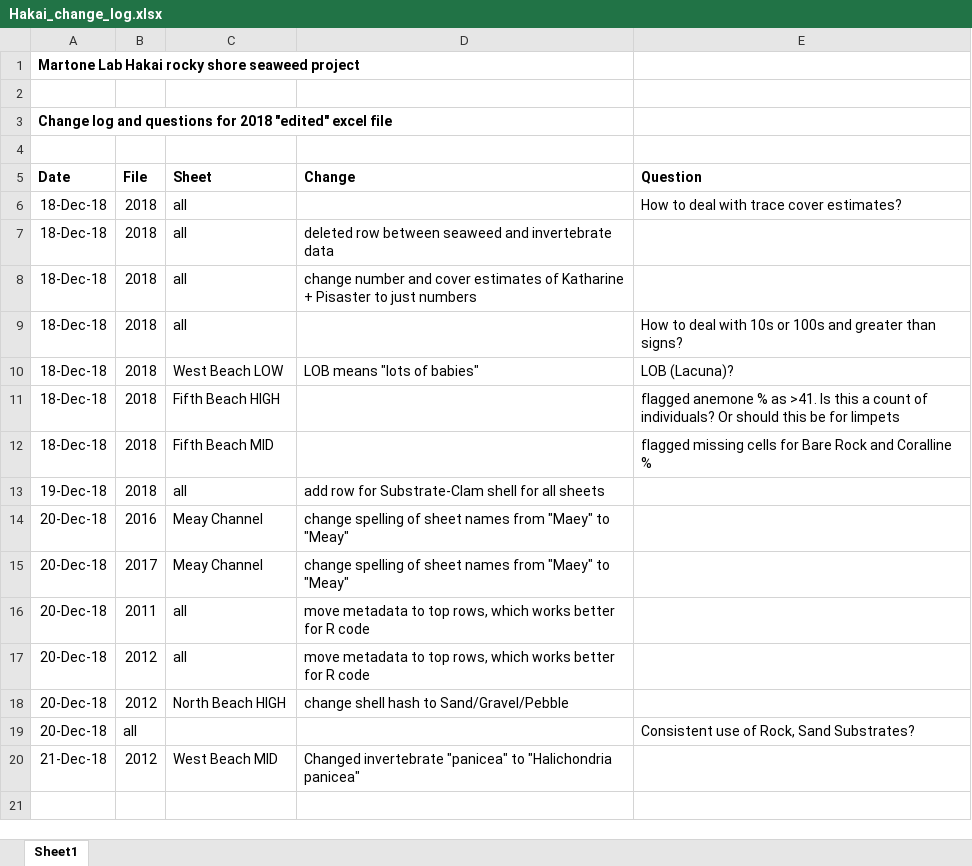
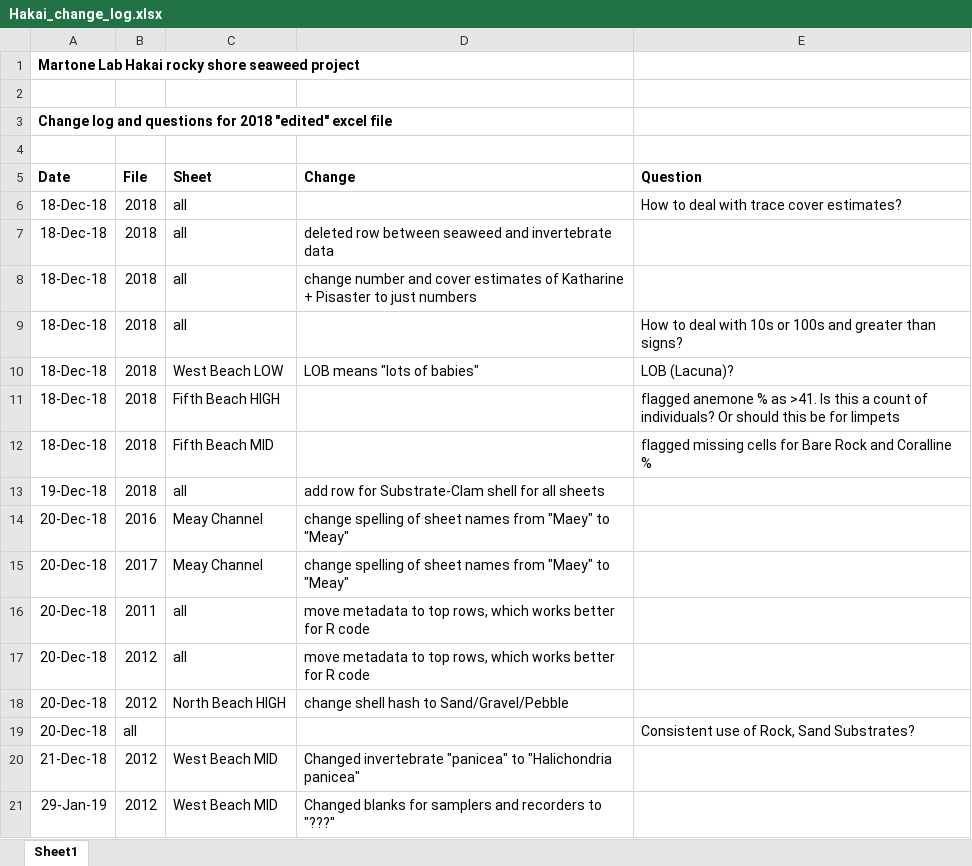
Before and after one commit to mawhal/martone_calvert, an Excel workbook: Data/Excel Files/All years/edited/change logs/Hakai_change_log.xlsx, sheet Sheet1, drawn as a sheet; values as stored, in another font and other column widths than the file's, no borders; the diff names each change by its address in the sheet, - before the commit and + after, or states it on an @@ line.

```diff
--- a/Data/Excel Files/All years/edited/change logs/Hakai_change_log.xlsx (sheet Sheet1)
+++ b/Data/Excel Files/All years/edited/change logs/Hakai_change_log.xlsx (sheet Sheet1)
+row 21: 29-Jan-19 | 2012 | West Beach MID | Changed blanks for samplers and recorders to "???"
```
Also changed, not shown: Data/Excel Files/All years/edited/2012 Hakai_edited_MAW.xlsx, 9 other files.
